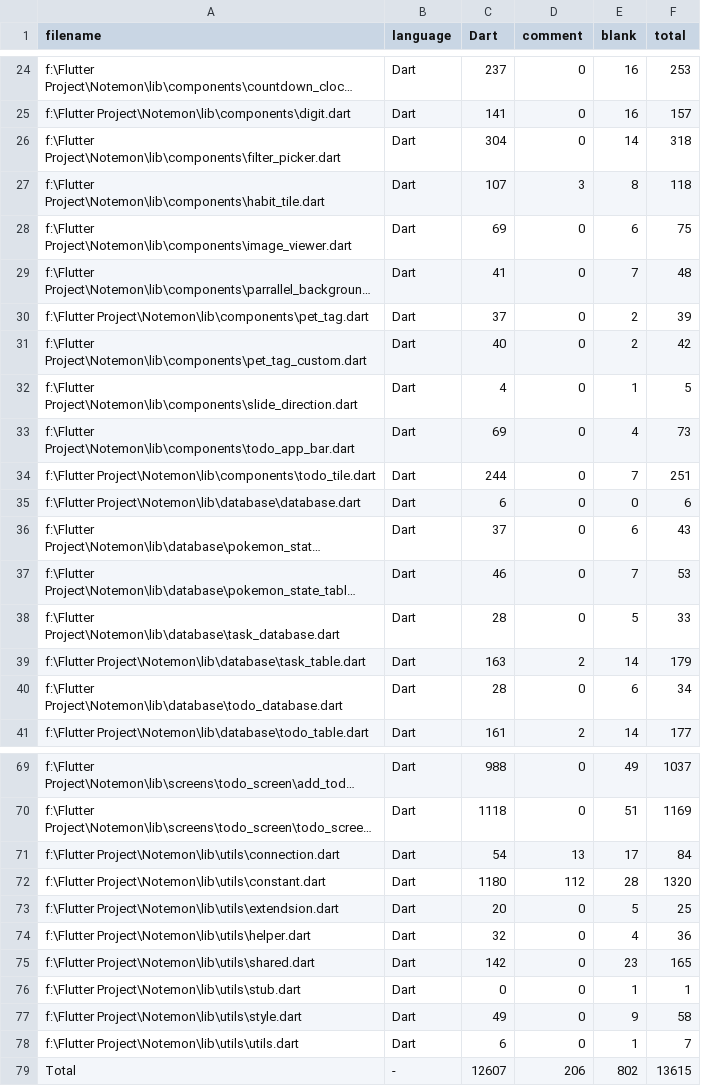
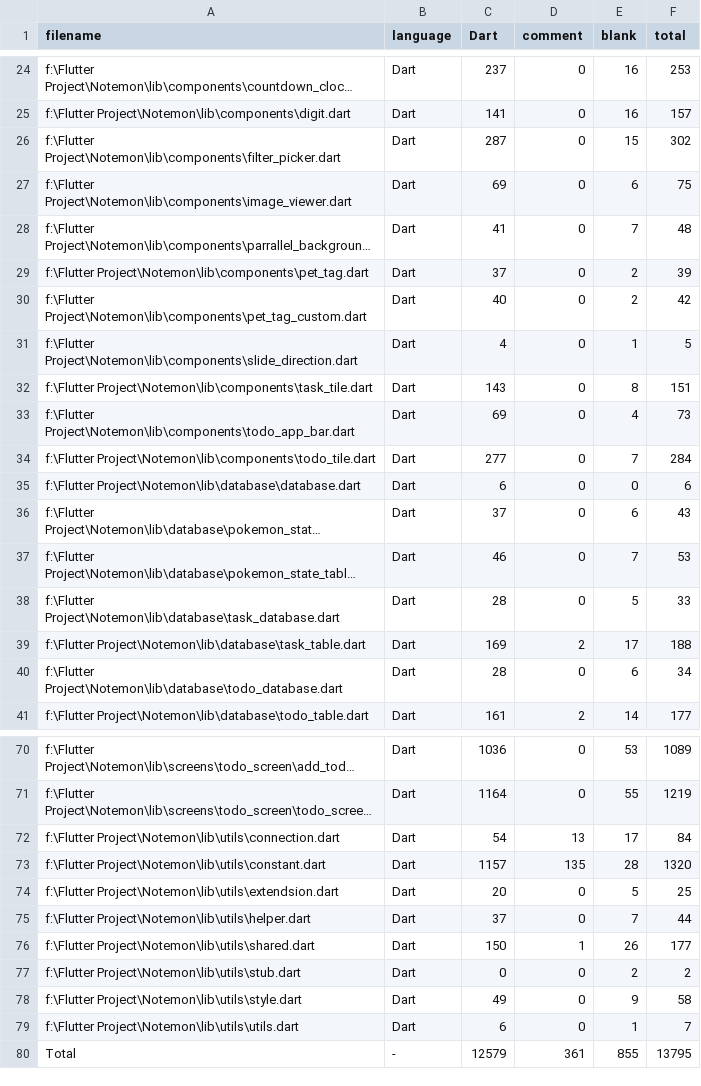
Before and after one commit to definev/notemon, a CSV file: .VSCodeCounter/results.csv, drawn as a sheet; only a part is shown, gaps mark what is left out; long unchanged cells end in …; removed rows and columns are numbered as before the commit, all else as after; the diff covers the shown part only; the diff names each change by its address in the sheet, - before the commit and + after, or states it on an @@ line.

```diff
--- a/.VSCodeCounter/results.csv
+++ b/.VSCodeCounter/results.csv
-C26 (Dart): 304
+C26 (Dart): 287
-E26 (blank): 14
+E26 (blank): 15
-F26 (total): 318
+F26 (total): 302
-row 27: f:\Flutter Project\Notemon\lib\components\habit_tile.dart | Dart | 107 | 3 | 8 | 118
+row 32: f:\Flutter Project\Notemon\lib\components\task_tile.dart | Dart | 143 | 0 | 8 | 151
-C34 (Dart): 244
+C34 (Dart): 277
-F34 (total): 251
+F34 (total): 284
-C39 (Dart): 163
+C39 (Dart): 169
-E39 (blank): 14
+E39 (blank): 17
-F39 (total): 179
+F39 (total): 188
-C70 (Dart): 988
+C70 (Dart): 1036
-E70 (blank): 49
+E70 (blank): 53
-F70 (total): 1037
+F70 (total): 1089
-C71 (Dart): 1118
+C71 (Dart): 1164
-E71 (blank): 51
+E71 (blank): 55
-F71 (total): 1169
+F71 (total): 1219
-C73 (Dart): 1180
+C73 (Dart): 1157
-D73 (comment): 112
+D73 (comment): 135
-C75 (Dart): 32
+C75 (Dart): 37
-E75 (blank): 4
+E75 (blank): 7
-F75 (total): 36
+F75 (total): 44
-C76 (Dart): 142
+C76 (Dart): 150
-D76 (comment): 0
+D76 (comment): 1
-E76 (blank): 23
+E76 (blank): 26
-F76 (total): 165
+F76 (total): 177
-E77 (blank): 1
+E77 (blank): 2
-F77 (total): 1
+F77 (total): 2
-C80 (Dart): 12607
+C80 (Dart): 12579
-D80 (comment): 206
+D80 (comment): 361
-E80 (blank): 802
+E80 (blank): 855
-F80 (total): 13615
+F80 (total): 13795
```
Also changed, not shown: 1 added row and 35 edited cells elsewhere in this file, 28 other files.
